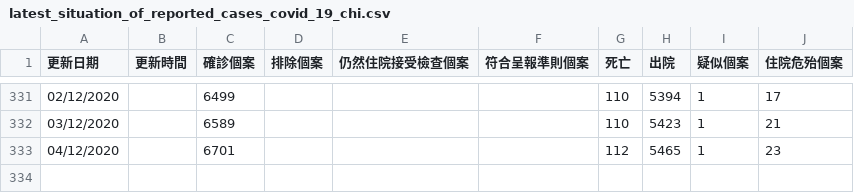
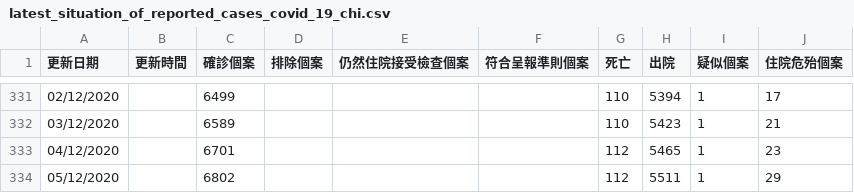
Before and after one commit to covid-hk/covid-hk.github.io, a CSV file: latest_situation_of_reported_cases_covid_19_chi.csv, drawn as a sheet; only a part is shown, gaps mark what is left out; the diff names each change by its address in the sheet, - before the commit and + after, or states it on an @@ line.

```diff
--- a/latest_situation_of_reported_cases_covid_19_chi.csv
+++ b/latest_situation_of_reported_cases_covid_19_chi.csv
+row 334: 05/12/2020 |  | 6802 |  |  |  | 112 | 5511 | 1 | 29
```
Also changed, not shown: building_list_chi.csv, building_list_eng.csv, 2 other files.
